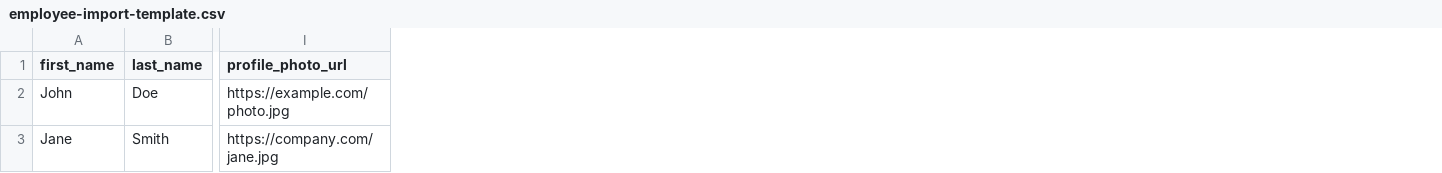
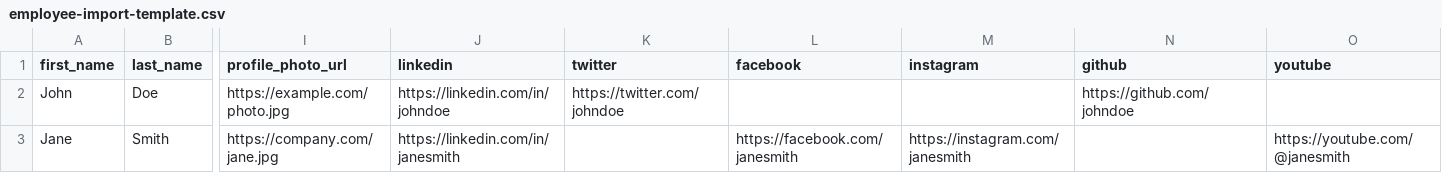
Before and after one commit to BD9107/ua-digital-card-system, a CSV file: public/employee-import-template.csv, drawn as a sheet; only a part is shown, gaps mark what is left out; the diff names each change by its address in the sheet, - before the commit and + after, or states it on an @@ line.

```diff
--- a/public/employee-import-template.csv
+++ b/public/employee-import-template.csv
+column J (linkedin), rows 2-3: https://linkedin.com/in/johndoe | https://linkedin.com/in/janesmith
+column K (twitter), row 2: https://twitter.com/johndoe
+column L (facebook), row 3: https://facebook.com/janesmith
+column M (instagram), row 3: https://instagram.com/janesmith
+column N (github), row 2: https://github.com/johndoe
+column O (youtube), row 3: https://youtube.com/@janesmith
```
